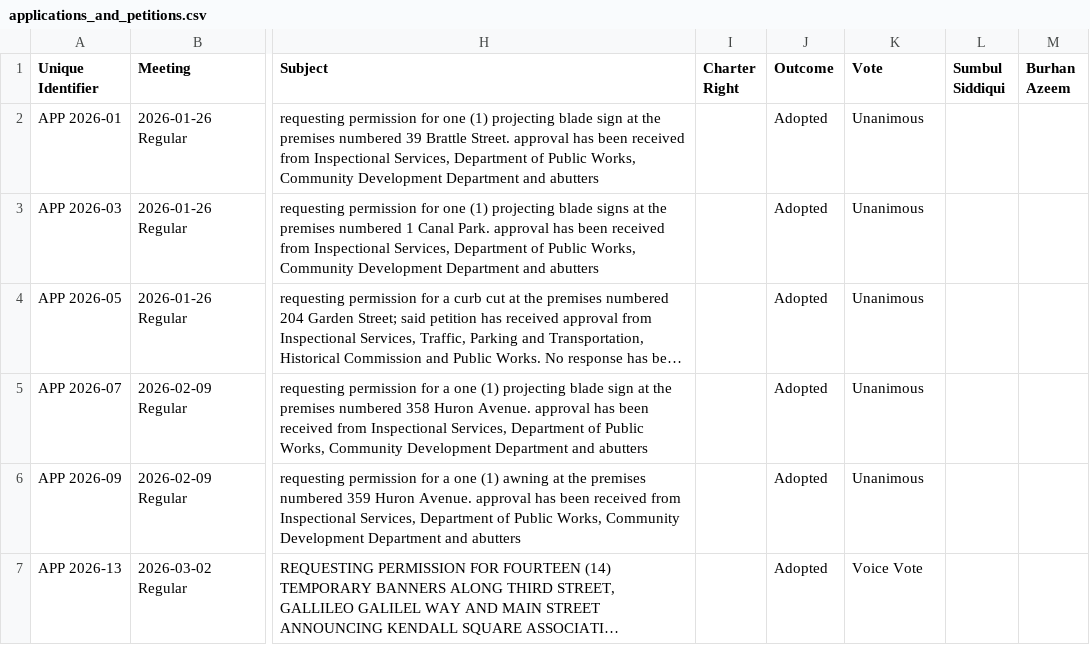
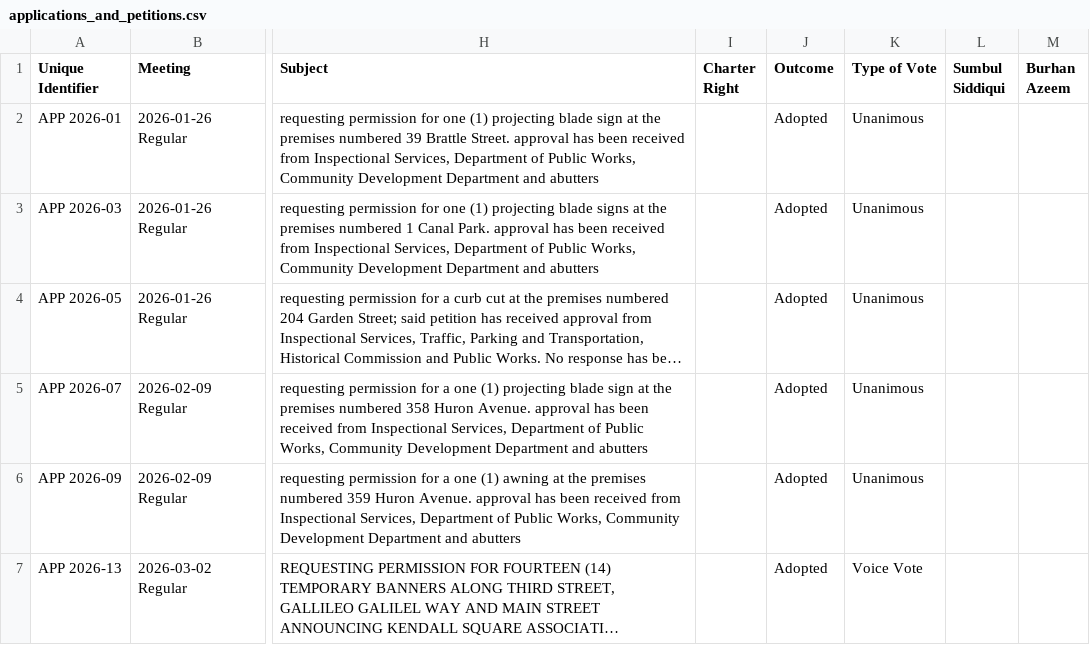
Before and after one commit to cjfman/Cambridge-Review, a CSV file: meeting_data/processed/2026/applications_and_petitions.csv, drawn as a sheet; only a part is shown, gaps mark what is left out; long unchanged cells end in …; the diff names each change by its address in the sheet, - before the commit and + after, or states it on an @@ line.

```diff
--- a/meeting_data/processed/2026/applications_and_petitions.csv
+++ b/meeting_data/processed/2026/applications_and_petitions.csv
-K1: Vote
+K1: Type of Vote
```
Also changed, not shown: meeting_data/processed/2026/cma.csv, meeting_data/processed/2026/communications.csv, 7 other files.
